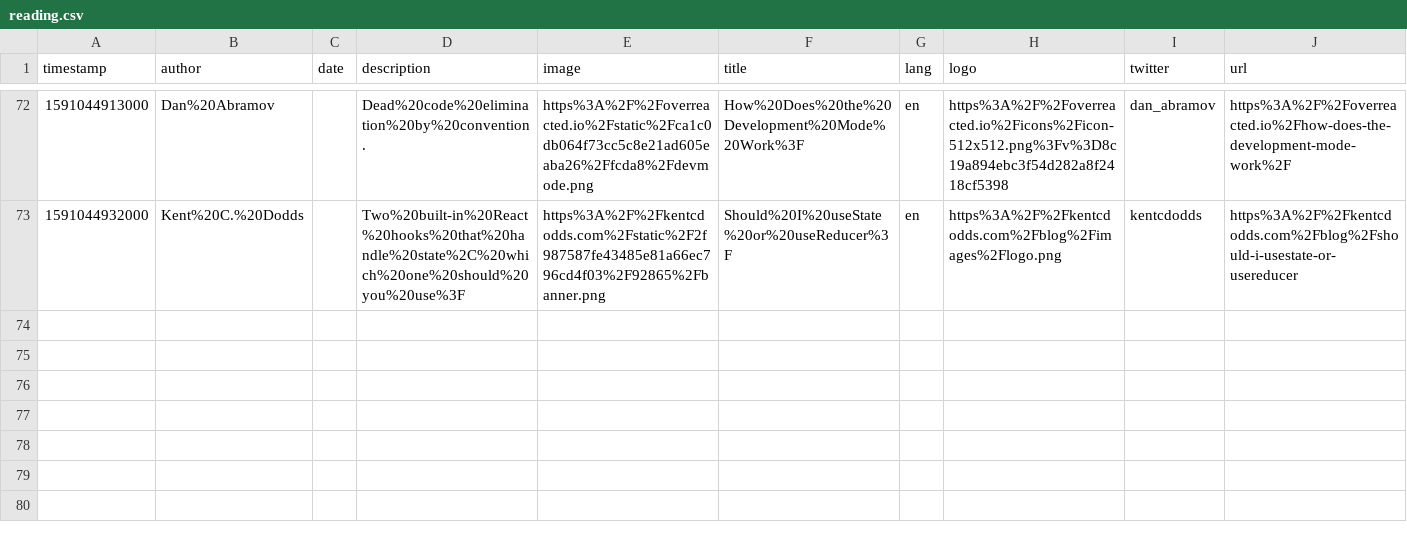
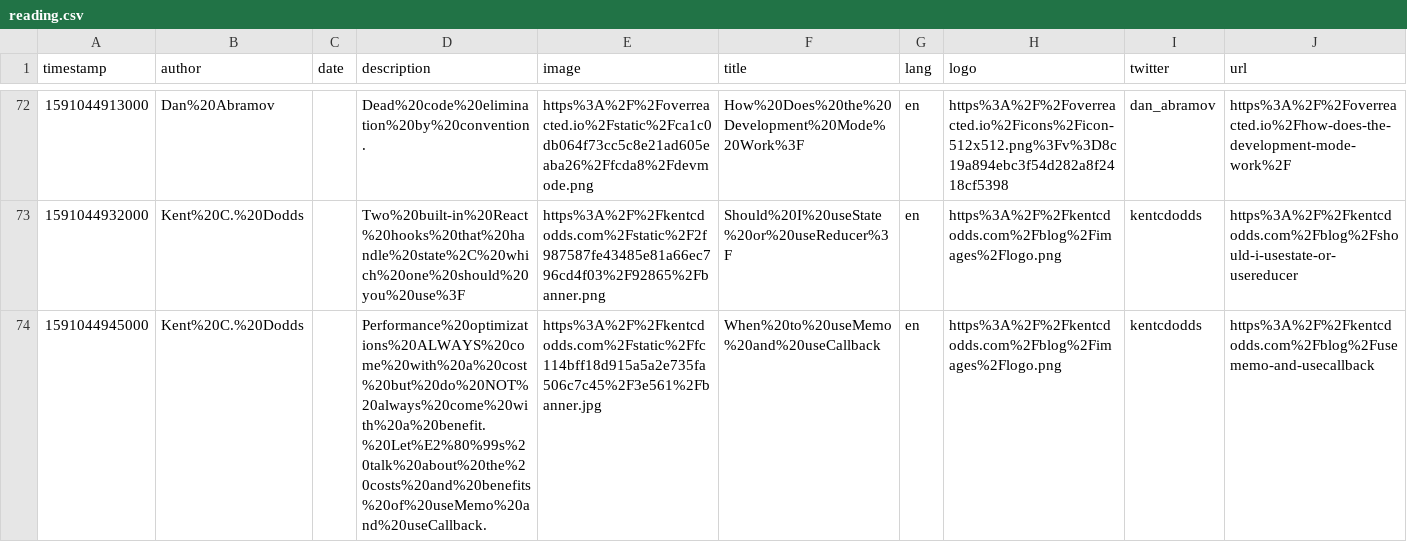
Before and after one commit to eckertalex/database, a CSV file: reading.csv, drawn as a sheet; only a part is shown, gaps mark what is left out; the diff names each change by its address in the sheet, - before the commit and + after, or states it on an @@ line.

Commit message:
gitrows: Add https://kentcdodds.com/blog/usememo-and-usecallback

```diff
--- a/reading.csv
+++ b/reading.csv
+row 74: 1591044945000 | Kent%20C.%20Dodds |  | Performance%20optimizations%20ALWAYS%20come%20with%20a%20cost%20but%20do%20NOT%20always%20come%20with%20a%20benefit.%20Let%E2%80%99s%20talk%20about%20the%20costs%20and%20benefits%20of%20useMemo%20and%20useCallback. | https%3A%2F%2Fkentcdodds.com%2Fstatic%2Ffc114bff18d915a5a2e735fa506c7c45%2F3e561%2Fbanner.jpg | When%20to%20useMemo%20and%20useCallback | en | https%3A%2F%2Fkentcdodds.com%2Fblog%2Fimages%2Flogo.png | kentcdodds | https%3A%2F%2Fkentcdodds.com%2Fblog%2Fusememo-and-usecallback
```
